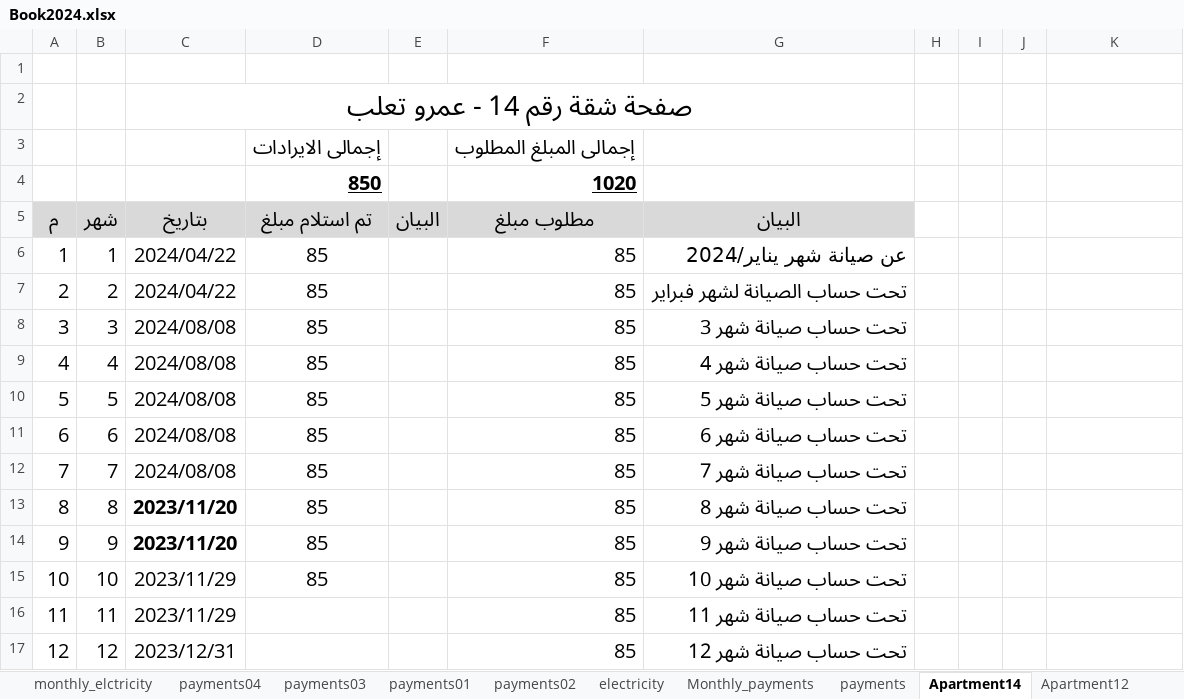
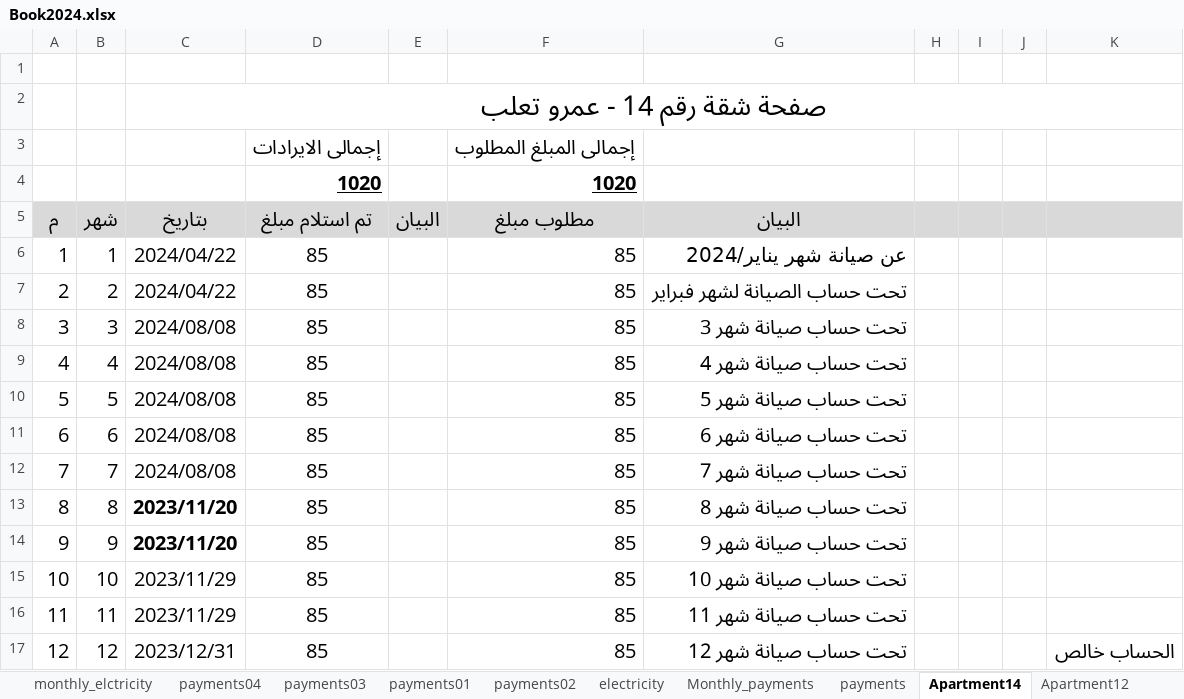
Before and after one commit to wmaa64/syana2024, an Excel workbook: Book2024.xlsx, sheet Apartment14, drawn as a sheet; values as stored, in another font and other column widths than the file's, no borders; the diff names each change by its address in the sheet, - before the commit and + after, or states it on an @@ line.

```diff
--- a/Book2024.xlsx (sheet Apartment14)
+++ b/Book2024.xlsx (sheet Apartment14)
-C2:G2 merged
+C2:K2 merged
-D4 (تم استلام مبلغ): 850
+D4 (تم استلام مبلغ): 1020
-H5:K5 fill: none
+H5:K5 fill: #D9D9D9
-D16:D17 (تم استلام مبلغ): (empty)
+D16:D17 (تم استلام مبلغ): 85
-K17: (empty)
+K17: الحساب خالص
```
Also changed, not shown: sheet incomes, sheet payments, sheet Apartment13, sheet Monthly_payments, sheet balance, charts or pictures.
